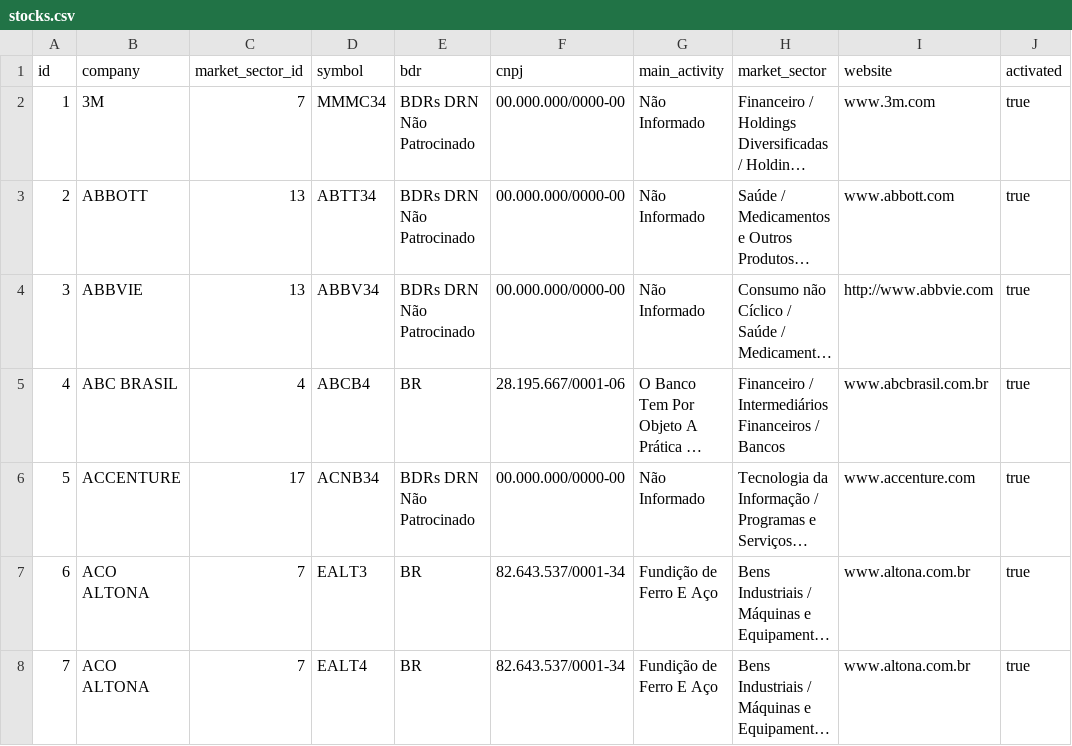
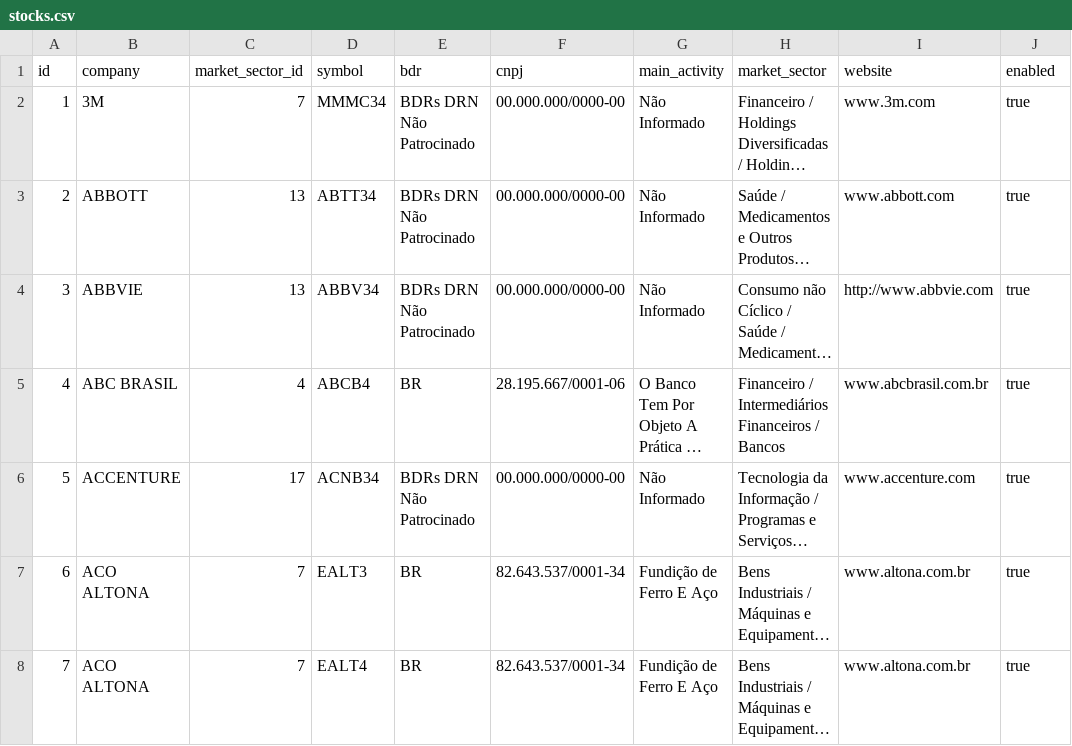
Before and after one commit to GCPBigData/Back-end, a CSV file: src/main/resources/config/liquibase/stocks.csv, drawn as a sheet; only a part is shown; long unchanged cells end in …; the diff names each change by its address in the sheet, - before the commit and + after, or states it on an @@ line.

Commit message:
Renaming stock.activated to stock.enabled to avoid ambiguous variable names on SQL queries

```diff
--- a/src/main/resources/config/liquibase/stocks.csv
+++ b/src/main/resources/config/liquibase/stocks.csv
-J1: activated
+J1: enabled
```
Also changed, not shown: 14 other files.
